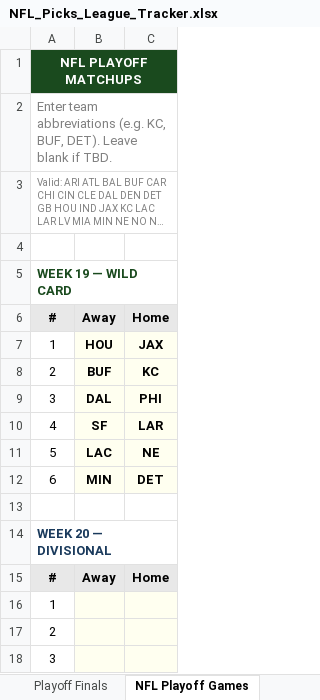
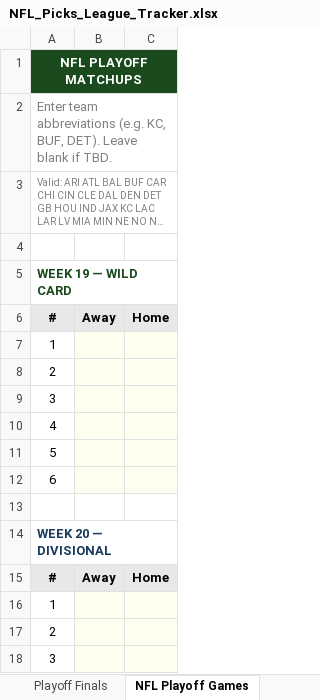
Before and after one commit to eloeser-1147/NFL-Picks-League, an Excel workbook: NFL_Picks_League_Tracker.xlsx, sheet NFL Playoff Games, drawn as a sheet; only a part is shown; long unchanged cells end in …; values as stored, in another font and other column widths than the file's, no borders; the diff names each change by its address in the sheet, - before the commit and + after, or states it on an @@ line.

```diff
--- a/NFL_Picks_League_Tracker.xlsx (sheet NFL Playoff Games)
+++ b/NFL_Picks_League_Tracker.xlsx (sheet NFL Playoff Games)
-B7: HOU
+B7: (empty)
-C7: JAX
+C7: (empty)
-B8: BUF
+B8: (empty)
-C8: KC
+C8: (empty)
-B9: DAL
+B9: (empty)
-C9: PHI
+C9: (empty)
-B10: SF
+B10: (empty)
-C10: LAR
+C10: (empty)
-B11: LAC
+B11: (empty)
-C11: NE
+C11: (empty)
-B12: MIN
+B12: (empty)
-C12: DET
+C12: (empty)
```
Also changed, not shown: sheet Standings, sheet Playoff Wild Card, sheet Helper, sheet Playoff Finals, sheet Playoff Picture, sheet Wk 1-6 Input, 2 more sheets.
